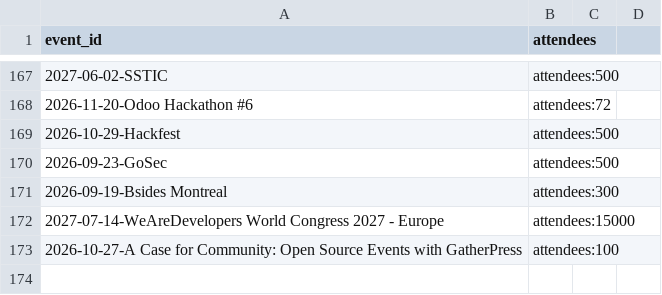
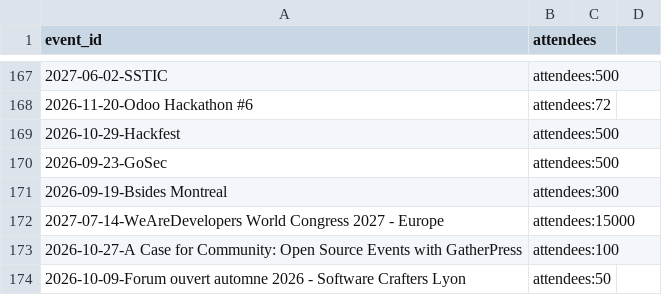
Before and after one commit to scraly/developers-conferences-agenda, a CSV file: METADATA.csv, drawn as a sheet; only a part is shown, gaps mark what is left out.

Commit message:
Add Forum ouvert automne 2026 (#3598)
* Add Forum ouvert automne 2026

* Update README.md

* Update METADATA.csv

---------

Co-authored-by: Aurelie Vache <scraly@gmail.com>

```diff
--- a/METADATA.csv
+++ b/METADATA.csv
@@ -173 +173,2 @@ event_id,attendees
 2026-10-27-A Case for Community: Open Source Events with GatherPress,attendees:100
+2026-10-09-Forum ouvert automne 2026 - Software Crafters Lyon,attendees:50
```
Also changed, not shown: 1 other file.
